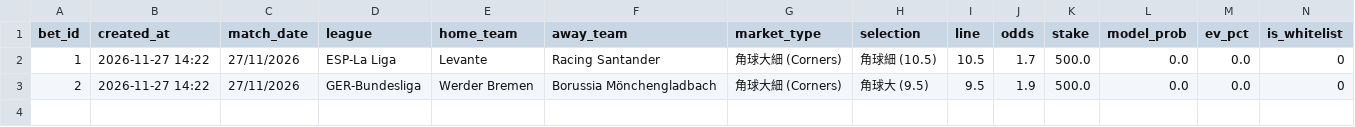
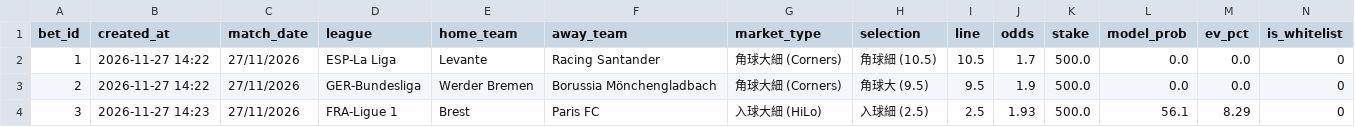
Before and after one commit to aaronli27/Football, a CSV file: data/sim_bets.csv, drawn as a sheet; only a part is shown; rows hold the shown columns only; the diff names each change by its address in the sheet, - before the commit and + after, or states it on an @@ line.

Commit message:
chore(sim): add bet Brest vs Paris FC

```diff
--- a/data/sim_bets.csv
+++ b/data/sim_bets.csv
+row 4: 3 | 2026-11-27 14:23 | 27/11/2026 | FRA-Ligue 1 | Brest | Paris FC | 入球大細 (HiLo) | 入球細 (2.5) | 2.5 | 1.93 | 500.0 | 56.1 | 8.29 | 0
```
